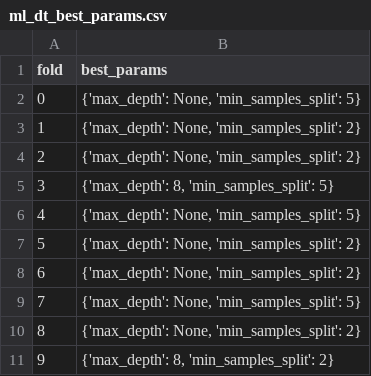
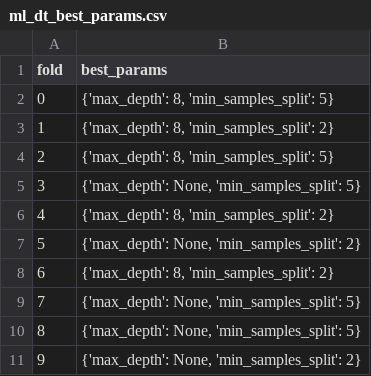
Before and after one commit to hujiao781-commits/taekwondo-accelerometer-dataset, a CSV file: results/tables/ml_dt_best_params.csv, drawn as a sheet.

```diff
--- a/results/tables/ml_dt_best_params.csv
+++ b/results/tables/ml_dt_best_params.csv
@@ -1,11 +1,11 @@
 fold,best_params
-0,"{'max_depth': None, 'min_samples_split': 5}"
-1,"{'max_depth': None, 'min_samples_split': 2}"
-2,"{'max_depth': None, 'min_samples_split': 2}"
-3,"{'max_depth': 8, 'min_samples_split': 5}"
-4,"{'max_depth': None, 'min_samples_split': 5}"
+0,"{'max_depth': 8, 'min_samples_split': 5}"
+1,"{'max_depth': 8, 'min_samples_split': 2}"
+2,"{'max_depth': 8, 'min_samples_split': 5}"
+3,"{'max_depth': None, 'min_samples_split': 5}"
+4,"{'max_depth': 8, 'min_samples_split': 2}"
 5,"{'max_depth': None, 'min_samples_split': 2}"
-6,"{'max_depth': None, 'min_samples_split': 2}"
+6,"{'max_depth': 8, 'min_samples_split': 2}"
 7,"{'max_depth': None, 'min_samples_split': 5}"
-8,"{'max_depth': None, 'min_samples_split': 2}"
-9,"{'max_depth': 8, 'min_samples_split': 2}"
+8,"{'max_depth': None, 'min_samples_split': 5}"
+9,"{'max_depth': None, 'min_samples_split': 2}"
```
Also changed, not shown: results/tables/dl_all_model_summary_mean_std.csv, results/tables/ml_rf_best_params.csv, 11 other files.
